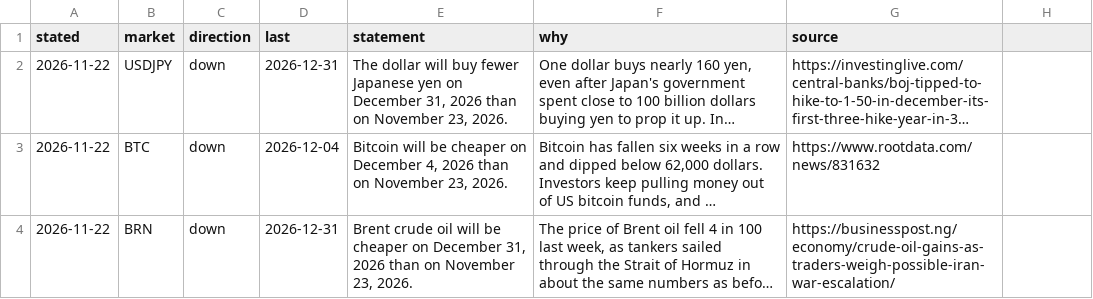
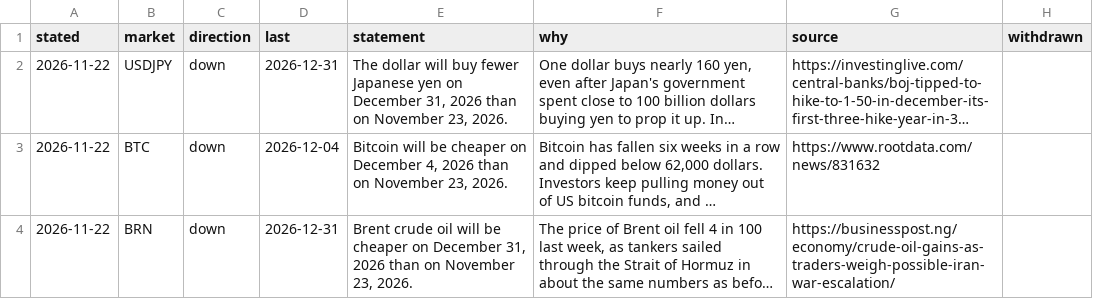
Before and after one commit to diykorey/fortuneteller, a CSV file: docs/predicts/front.csv, drawn as a sheet; long unchanged cells end in …; the diff names each change by its address in the sheet, - before the commit and + after, or states it on an @@ line.

Commit message:
The front page's guesses, 2026-11-24

```diff
--- a/docs/predicts/front.csv
+++ b/docs/predicts/front.csv
-H1: (empty)
+H1: withdrawn
```
